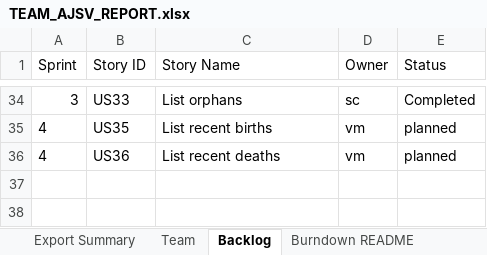
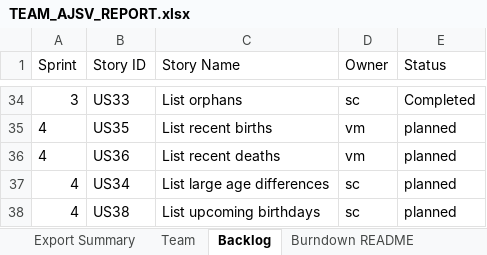
Before and after one commit to allanshivji/CS_555_JAVS, an Excel workbook: Documents/TEAM_AJSV_REPORT.xlsx, sheet Backlog, drawn as a sheet; only a part is shown, gaps mark what is left out; values as stored, in another font and other column widths than the file's, no borders; the diff names each change by its address in the sheet, - before the commit and + after, or states it on an @@ line.

Commit message:
next sprint backlog updated

```diff
--- a/Documents/TEAM_AJSV_REPORT.xlsx (sheet Backlog)
+++ b/Documents/TEAM_AJSV_REPORT.xlsx (sheet Backlog)
+row 37: 4 | US34 | List large age differences | sc | planned
+row 38: 4 | US38 | List upcoming birthdays | sc | planned
```
Also changed, not shown: charts or pictures.
